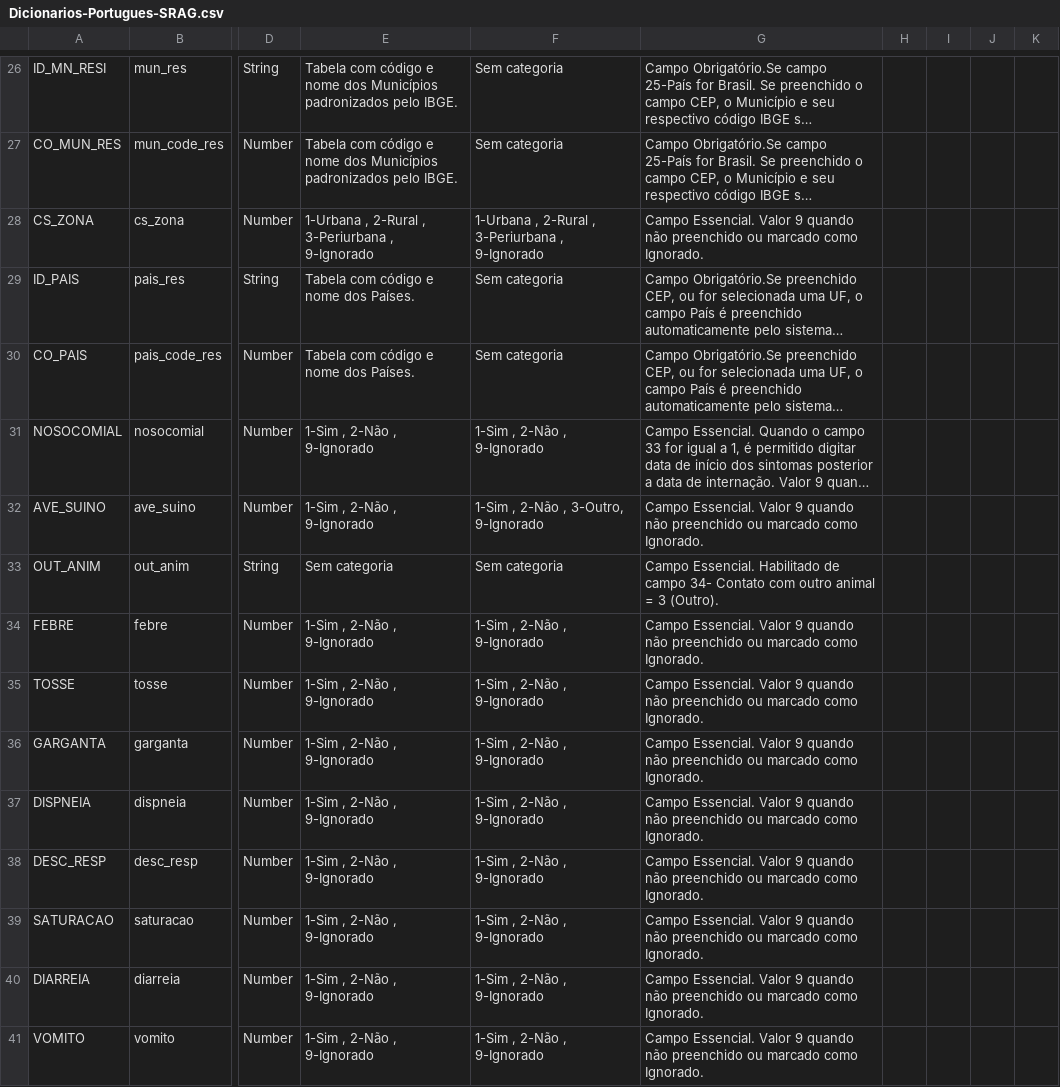
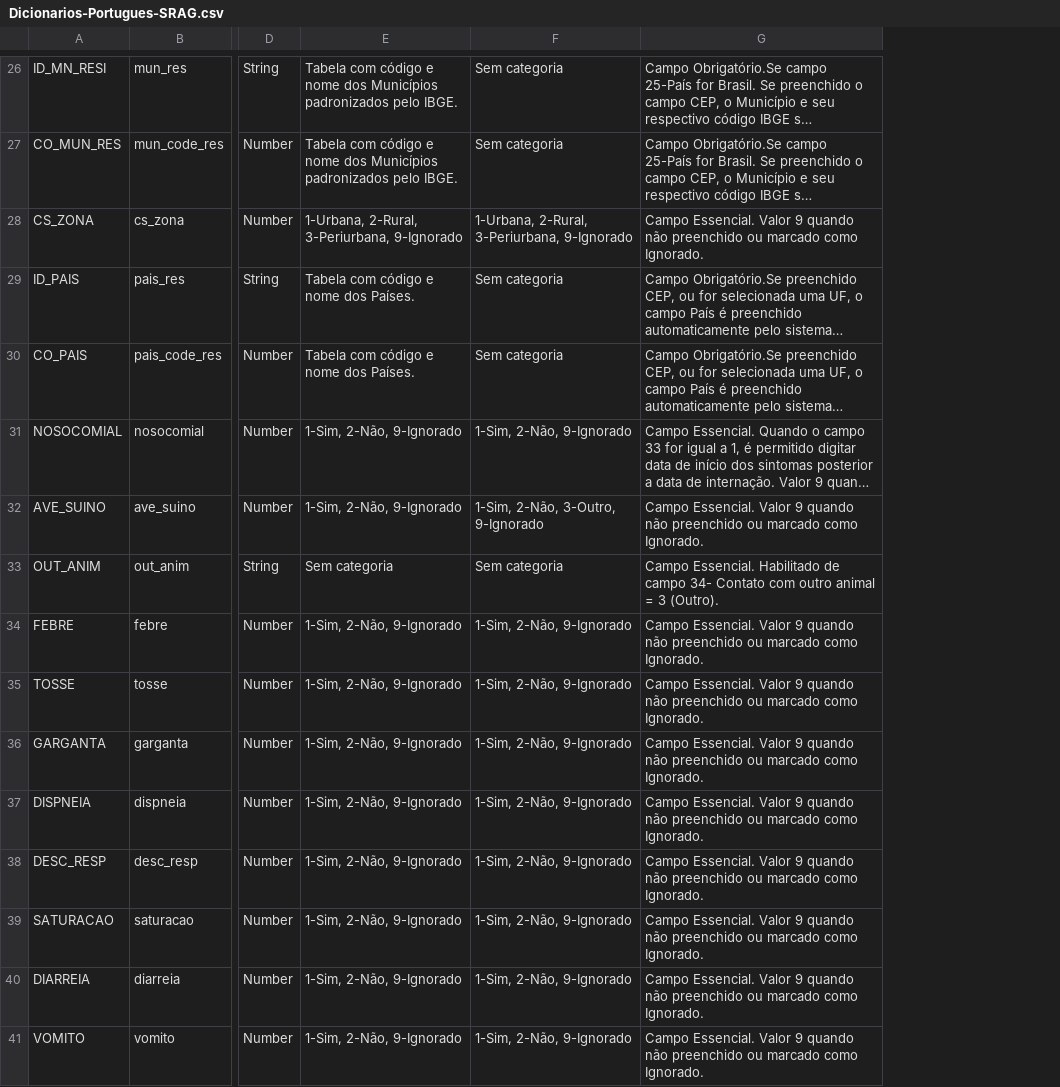
Before and after one commit to PAMepi/PAMepi-site, a CSV file: html/files/dic/Dicionarios-Portugues-SRAG.csv, drawn as a sheet; only a part is shown, gaps mark what is left out; long unchanged cells end in …; the diff covers the shown part only; the diff names each change by its address in the sheet, - before the commit and + after, or states it on an @@ line.

Commit message:
correct srag dictionary

```diff
--- a/html/files/dic/Dicionarios-Portugues-SRAG.csv
+++ b/html/files/dic/Dicionarios-Portugues-SRAG.csv
-column H, empty
-column I, empty
-column J, empty
-column K, empty
-E28: 1-Urbana , 2-Rural , 3-Periurbana , 9-Ignorado
+E28: 1-Urbana, 2-Rural, 3-Periurbana, 9-Ignorado
-F28: 1-Urbana , 2-Rural , 3-Periurbana , 9-Ignorado
+F28: 1-Urbana, 2-Rural, 3-Periurbana, 9-Ignorado
-E31:E32: 1-Sim , 2-Não , 9-Ignorado
+E31:E32: 1-Sim, 2-Não, 9-Ignorado
-F31: 1-Sim , 2-Não , 9-Ignorado
+F31: 1-Sim, 2-Não, 9-Ignorado
-F32: 1-Sim , 2-Não , 3-Outro, 9-Ignorado
+F32: 1-Sim, 2-Não, 3-Outro, 9-Ignorado
-E34:E41: 1-Sim , 2-Não , 9-Ignorado
+E34:E41: 1-Sim, 2-Não, 9-Ignorado
-F34:F41: 1-Sim , 2-Não , 9-Ignorado
+F34:F41: 1-Sim, 2-Não, 9-Ignorado
```
Also changed, not shown: 118 edited cells elsewhere in this file, 1 other file.
